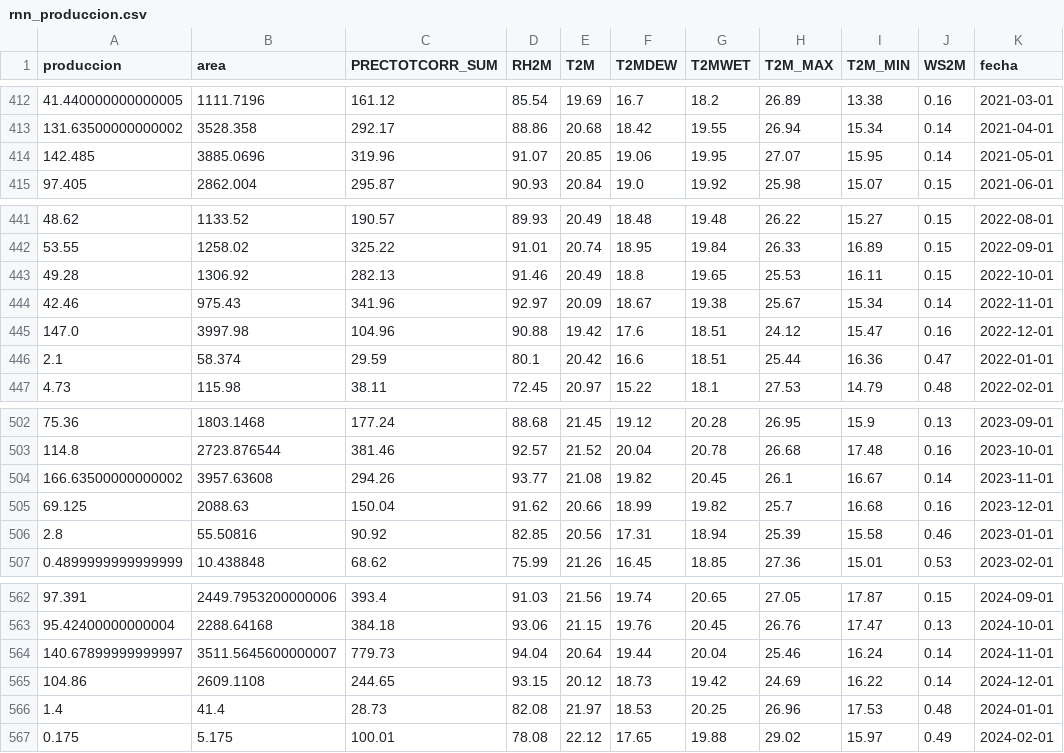
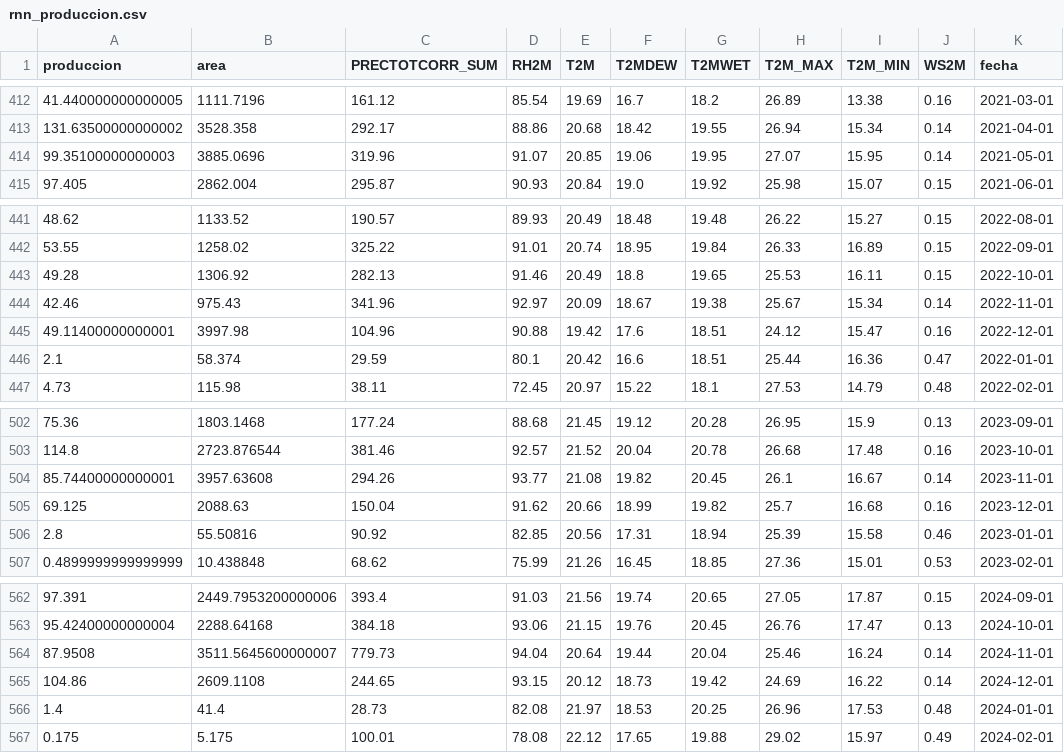
Before and after one commit to Fabarcavalverde/Template-AgroIA, a CSV file: data/processed/rnn/rnn_produccion.csv, drawn as a sheet; only a part is shown, gaps mark what is left out; the diff covers the shown part only; the diff names each change by its address in the sheet, - before the commit and + after, or states it on an @@ line.

```diff
--- a/data/processed/rnn/rnn_produccion.csv
+++ b/data/processed/rnn/rnn_produccion.csv
-A414 (produccion): 142.485
+A414 (produccion): 99.35100000000003
-A445 (produccion): 147.0
+A445 (produccion): 49.11400000000001
-A504 (produccion): 166.63500000000002
+A504 (produccion): 85.74400000000001
-A564 (produccion): 140.67899999999997
+A564 (produccion): 87.9508
```
Also changed, not shown: 6 edited cells elsewhere in this file, 7 other files.
